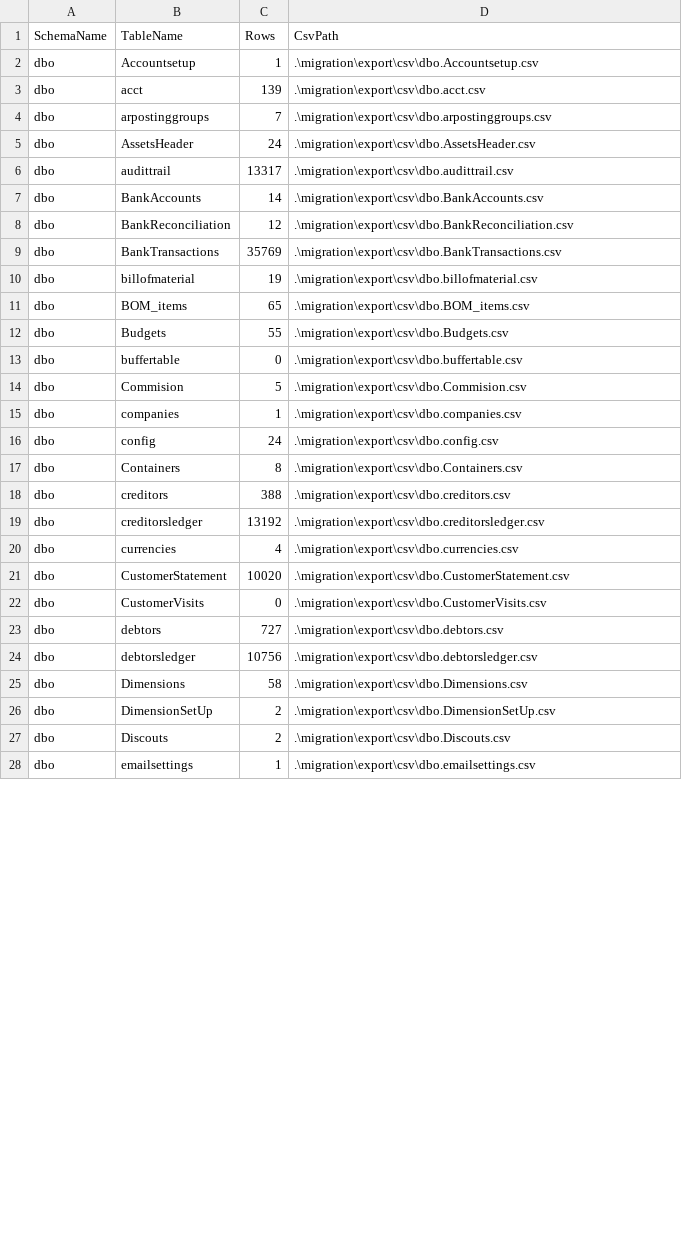
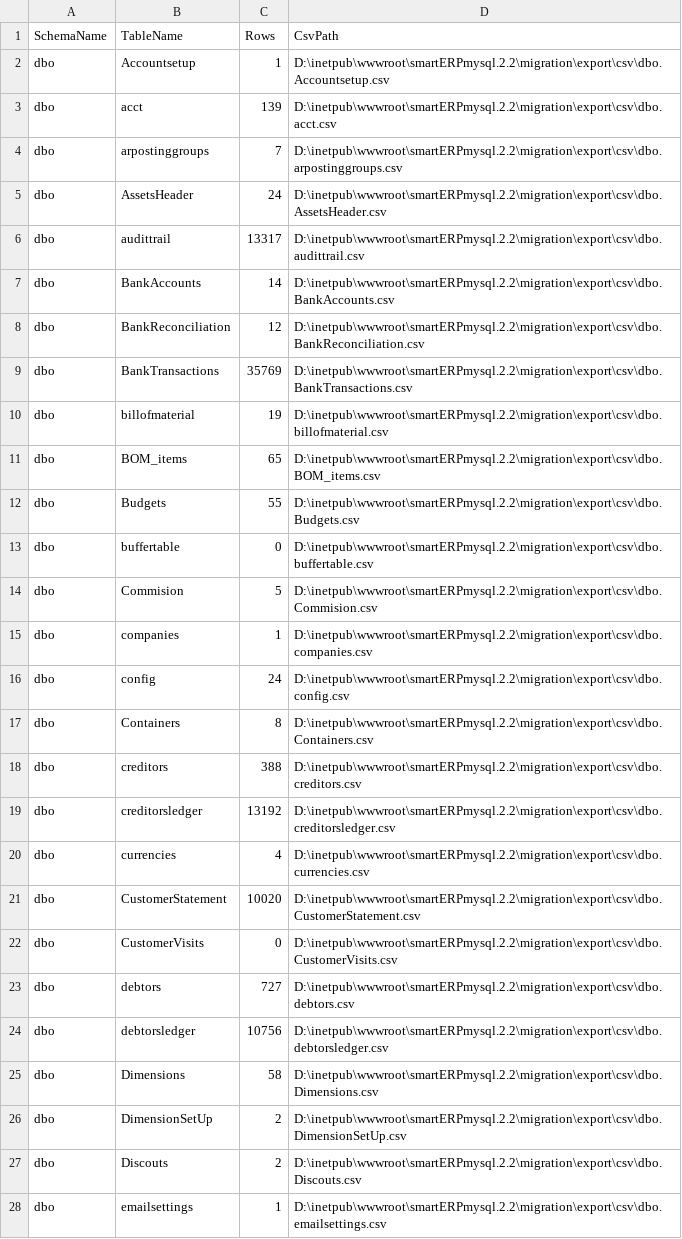
Before and after one commit to jonathankiranga/smarternowERP, a CSV file: migration/export/export_manifest.csv, drawn as a sheet; only a part is shown; the diff covers the shown part only.

```diff
--- a/migration/export/export_manifest.csv
+++ b/migration/export/export_manifest.csv
@@ -1,28 +1,28 @@
 "SchemaName","TableName","Rows","CsvPath"
-"dbo","Accountsetup","1",".\migration\export\csv\dbo.Accountsetup.csv"
-"dbo","acct","139",".\migration\export\csv\dbo.acct.csv"
-"dbo","arpostinggroups","7",".\migration\export\csv\dbo.arpostinggroups.csv"
-"dbo","AssetsHeader","24",".\migration\export\csv\dbo.AssetsHeader.csv"
-"dbo","audittrail","13317",".\migration\export\csv\dbo.audittrail.csv"
-"dbo","BankAccounts","14",".\migration\export\csv\dbo.BankAccounts.csv"
-"dbo","BankReconciliation","12",".\migration\export\csv\dbo.BankReconciliation.csv"
-"dbo","BankTransactions","35769",".\migration\export\csv\dbo.BankTransactions.csv"
-"dbo","billofmaterial","19",".\migration\export\csv\dbo.billofmaterial.csv"
-"dbo","BOM_items","65",".\migration\export\csv\dbo.BOM_items.csv"
-"dbo","Budgets","55",".\migration\export\csv\dbo.Budgets.csv"
-"dbo","buffertable","0",".\migration\export\csv\dbo.buffertable.csv"
-"dbo","Commision","5",".\migration\export\csv\dbo.Commision.csv"
-"dbo","companies","1",".\migration\export\csv\dbo.companies.csv"
-"dbo","config","24",".\migration\export\csv\dbo.config.csv"
-"dbo","Containers","8",".\migration\export\csv\dbo.Containers.csv"
-"dbo","creditors","388",".\migration\export\csv\dbo.creditors.csv"
-"dbo","creditorsledger","13192",".\migration\export\csv\dbo.creditorsledger.csv"
-"dbo","currencies","4",".\migration\export\csv\dbo.currencies.csv"
-"dbo","CustomerStatement","10020",".\migration\export\csv\dbo.CustomerStatement.csv"
-"dbo","CustomerVisits","0",".\migration\export\csv\dbo.CustomerVisits.csv"
-"dbo","debtors","727",".\migration\export\csv\dbo.debtors.csv"
-"dbo","debtorsledger","10756",".\migration\export\csv\dbo.debtorsledger.csv"
-"dbo","Dimensions","58",".\migration\export\csv\dbo.Dimensions.csv"
-"dbo","DimensionSetUp","2",".\migration\export\csv\dbo.DimensionSetUp.csv"
-"dbo","Discouts","2",".\migration\export\csv\dbo.Discouts.csv"
-"dbo","emailsettings","1",".\migration\export\csv\dbo.emailsettings.csv"
+"dbo","Accountsetup","1","D:\inetpub\wwwroot\smartERPmysql.2.2\migration\export\csv\dbo.Accountsetup.csv"
+"dbo","acct","139","D:\inetpub\wwwroot\smartERPmysql.2.2\migration\export\csv\dbo.acct.csv"
+"dbo","arpostinggroups","7","D:\inetpub\wwwroot\smartERPmysql.2.2\migration\export\csv\dbo.arpostinggroups.csv"
+"dbo","AssetsHeader","24","D:\inetpub\wwwroot\smartERPmysql.2.2\migration\export\csv\dbo.AssetsHeader.csv"
+"dbo","audittrail","13317","D:\inetpub\wwwroot\smartERPmysql.2.2\migration\export\csv\dbo.audittrail.csv"
+"dbo","BankAccounts","14","D:\inetpub\wwwroot\smartERPmysql.2.2\migration\export\csv\dbo.BankAccounts.csv"
+"dbo","BankReconciliation","12","D:\inetpub\wwwroot\smartERPmysql.2.2\migration\export\csv\dbo.BankReconciliation.csv"
+"dbo","BankTransactions","35769","D:\inetpub\wwwroot\smartERPmysql.2.2\migration\export\csv\dbo.BankTransactions.csv"
+"dbo","billofmaterial","19","D:\inetpub\wwwroot\smartERPmysql.2.2\migration\export\csv\dbo.billofmaterial.csv"
+"dbo","BOM_items","65","D:\inetpub\wwwroot\smartERPmysql.2.2\migration\export\csv\dbo.BOM_items.csv"
+"dbo","Budgets","55","D:\inetpub\wwwroot\smartERPmysql.2.2\migration\export\csv\dbo.Budgets.csv"
+"dbo","buffertable","0","D:\inetpub\wwwroot\smartERPmysql.2.2\migration\export\csv\dbo.buffertable.csv"
+"dbo","Commision","5","D:\inetpub\wwwroot\smartERPmysql.2.2\migration\export\csv\dbo.Commision.csv"
+"dbo","companies","1","D:\inetpub\wwwroot\smartERPmysql.2.2\migration\export\csv\dbo.companies.csv"
+"dbo","config","24","D:\inetpub\wwwroot\smartERPmysql.2.2\migration\export\csv\dbo.config.csv"
+"dbo","Containers","8","D:\inetpub\wwwroot\smartERPmysql.2.2\migration\export\csv\dbo.Containers.csv"
+"dbo","creditors","388","D:\inetpub\wwwroot\smartERPmysql.2.2\migration\export\csv\dbo.creditors.csv"
+"dbo","creditorsledger","13192","D:\inetpub\wwwroot\smartERPmysql.2.2\migration\export\csv\dbo.creditorsledger.csv"
+"dbo","currencies","4","D:\inetpub\wwwroot\smartERPmysql.2.2\migration\export\csv\dbo.currencies.csv"
+"dbo","CustomerStatement","10020","D:\inetpub\wwwroot\smartERPmysql.2.2\migration\export\csv\dbo.CustomerStatement.csv"
+"dbo","CustomerVisits","0","D:\inetpub\wwwroot\smartERPmysql.2.2\migration\export\csv\dbo.CustomerVisits.csv"
+"dbo","debtors","727","D:\inetpub\wwwroot\smartERPmysql.2.2\migration\export\csv\dbo.debtors.csv"
+"dbo","debtorsledger","10756","D:\inetpub\wwwroot\smartERPmysql.2.2\migration\export\csv\dbo.debtorsledger.csv"
+"dbo","Dimensions","58","D:\inetpub\wwwroot\smartERPmysql.2.2\migration\export\csv\dbo.Dimensions.csv"
+"dbo","DimensionSetUp","2","D:\inetpub\wwwroot\smartERPmysql.2.2\migration\export\csv\dbo.DimensionSetUp.csv"
+"dbo","Discouts","2","D:\inetpub\wwwroot\smartERPmysql.2.2\migration\export\csv\dbo.Discouts.csv"
+"dbo","emailsettings","1","D:\inetpub\wwwroot\smartERPmysql.2.2\migration\export\csv\dbo.emailsettings.csv"
```
Also changed, not shown: 67 edited cells elsewhere in this file, 58 other files.
